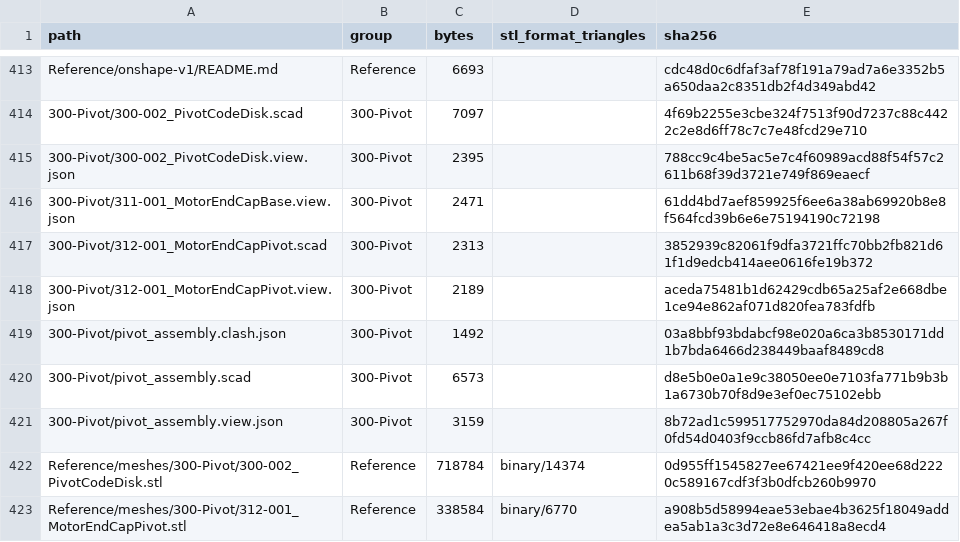
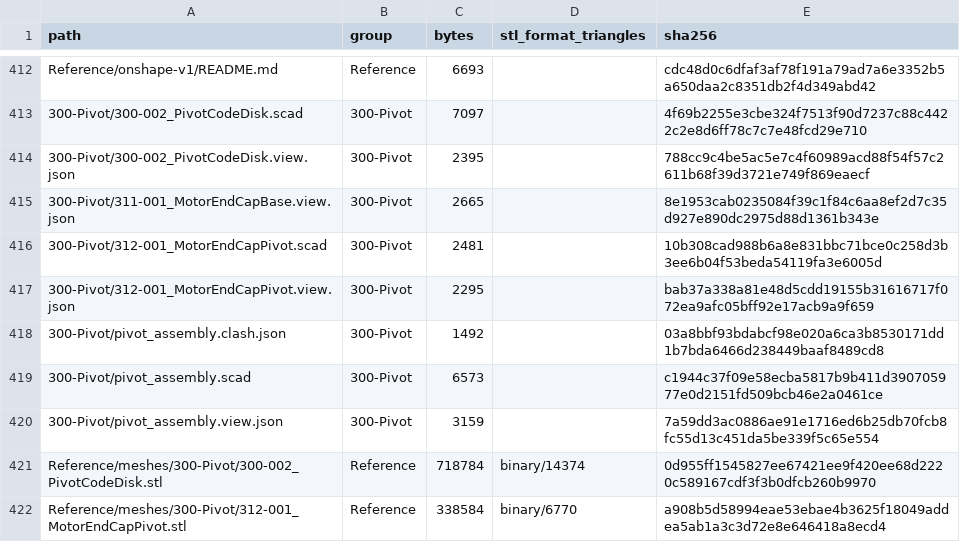
Before and after one commit to morgangalpin/Dexter, a CSV file: Hardware/Models/MANIFEST.csv, drawn as a sheet; only a part is shown, gaps mark what is left out; the diff covers the shown part only.

```diff
--- a/Hardware/Models/MANIFEST.csv
+++ b/Hardware/Models/MANIFEST.csv
@@ -415,8 +414,8 @@ Reference/onshape-v1/README.md,Reference,6693,,cdc48d0c6dfaf3af78f191a79ad7a6e33
 300-Pivot/300-002_PivotCodeDisk.view.json,300-Pivot,2395,,788cc9c4be5ac5e7c4f60989acd88f54f57c2611b68f39d3721e749f869eaecf
-300-Pivot/311-001_MotorEndCapBase.view.json,300-Pivot,2471,,61dd4bd7aef859925f6ee6a38ab69920b8e8f564fcd39b6e6e75194190c72198
-300-Pivot/312-001_MotorEndCapPivot.scad,300-Pivot,2313,,3852939c82061f9dfa3721ffc70bb2fb821d61f1d9edcb414aee0616fe19b372
-300-Pivot/312-001_MotorEndCapPivot.view.json,300-Pivot,2189,,aceda75481b1d62429cdb65a25af2e668dbe1ce94e862af071d820fea783fdfb
+300-Pivot/311-001_MotorEndCapBase.view.json,300-Pivot,2665,,8e1953cab0235084f39c1f84c6aa8ef2d7c35d927e890dc2975d88d1361b343e
+300-Pivot/312-001_MotorEndCapPivot.scad,300-Pivot,2481,,10b308cad988b6a8e831bbc71bce0c258d3b3ee6b04f53beda54119fa3e6005d
+300-Pivot/312-001_MotorEndCapPivot.view.json,300-Pivot,2295,,bab37a338a81e48d5cdd19155b31616717f072ea9afc05bff92e17acb9a9f659
 300-Pivot/pivot_assembly.clash.json,300-Pivot,1492,,03a8bbf93bdabcf98e020a6ca3b8530171dd1b7bda6466d238449baaf8489cd8
-300-Pivot/pivot_assembly.scad,300-Pivot,6573,,d8e5b0e0a1e9c38050ee0e7103fa771b9b3b1a6730b70f8d9e3ef0ec75102ebb
-300-Pivot/pivot_assembly.view.json,300-Pivot,3159,,8b72ad1c599517752970da84d208805a267f0fd54d0403f9ccb86fd7afb8c4cc
+300-Pivot/pivot_assembly.scad,300-Pivot,6573,,c1944c37f09e58ecba5817b9b411d390705977e0d2151fd509bcb46e2a0461ce
+300-Pivot/pivot_assembly.view.json,300-Pivot,3159,,7a59dd3ac0886ae91e1716ed6b25db70fcb8fc55d13c451da5be339f5c65e554
 Reference/meshes/300-Pivot/300-002_PivotCodeDisk.stl,Reference,718784,binary/14374,0d955ff1545827ee67421ee9f420ee68d2220c589167cdf3f3b0dfcb260b9970
```
Also changed, not shown: 5 added rows, 1 removed row and 28 edited cells elsewhere in this file, 36 other files.
